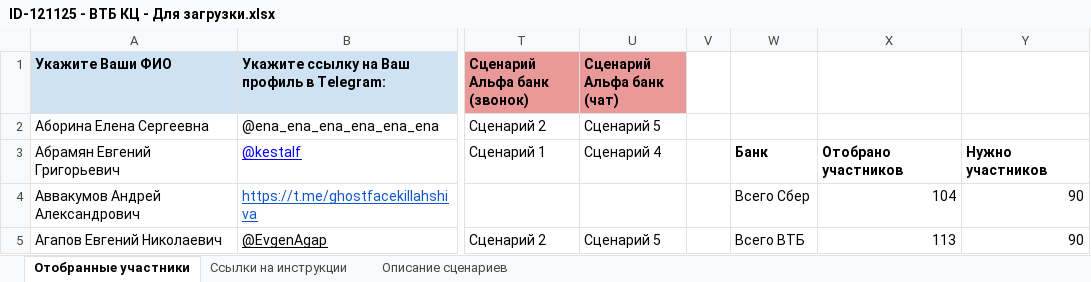
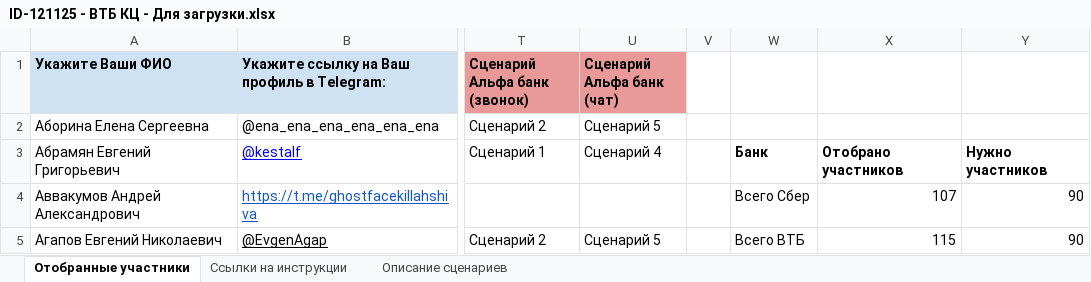
Before and after one commit to crowdtesting-ru/121125-, an Excel workbook: ID-121125 - ВТБ КЦ - Для загрузки.xlsx, sheet Отобранные участники, drawn as a sheet; only a part is shown, gaps mark what is left out; values as stored, in another font and other column widths than the file's, no borders; charts and pictures and conditional formats not drawn; the diff covers the shown part only; the diff names each change by its address in the sheet, - before the commit and + after, or states it on an @@ line.

Commit message:
Add files via upload

```diff
--- a/ID-121125 - ВТБ КЦ - Для загрузки.xlsx (sheet Отобранные участники)
+++ b/ID-121125 - ВТБ КЦ - Для загрузки.xlsx (sheet Отобранные участники)
-X4: 104
+X4: 107
-X5: 113
+X5: 115
```
Also changed, not shown: 2 added rows, 32 edited cells and cell formats elsewhere in this sheet, hidden cells.
